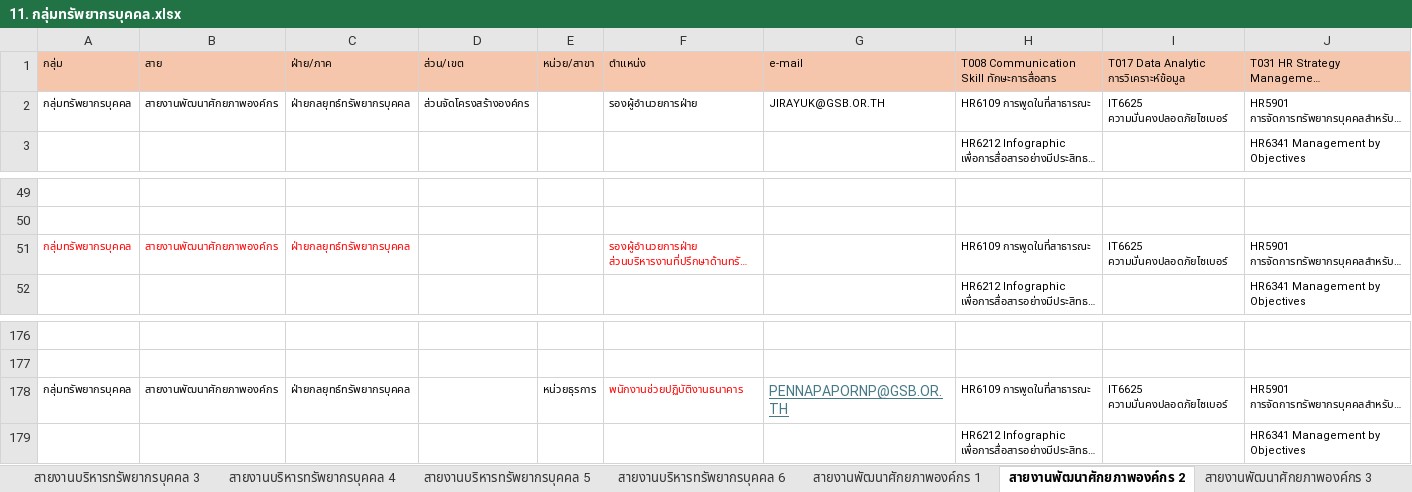
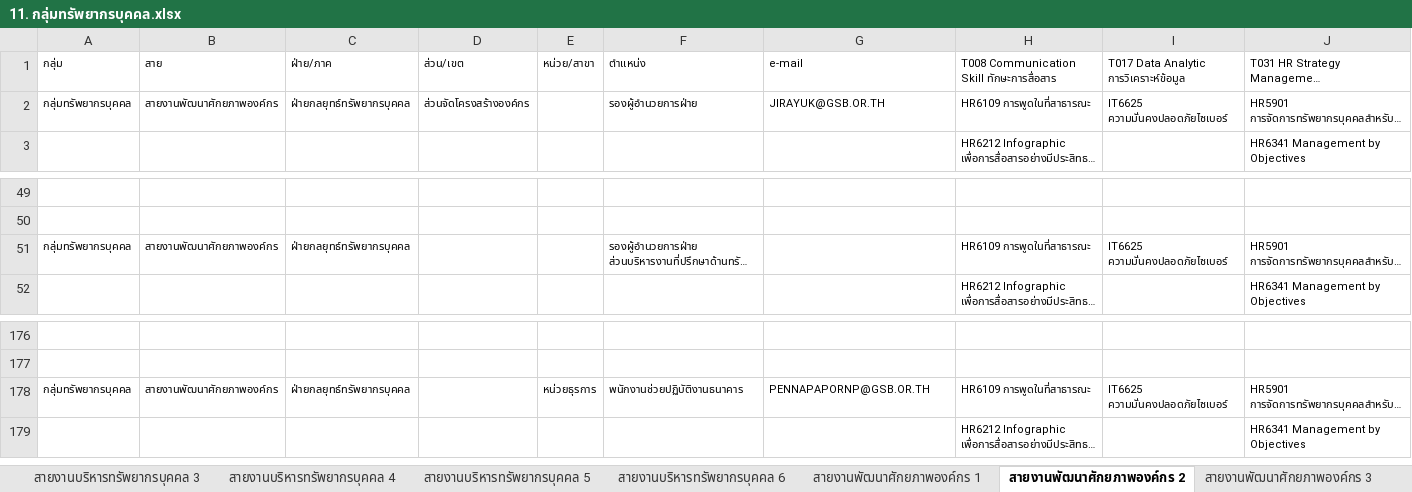
Before and after one commit to elpmisz/directory, an Excel workbook: document/11. กลุ่มทรัพยากรบุคคล.xlsx, sheet สายงานพัฒนาศักยภาพองค์กร 2, drawn as a sheet; only a part is shown, gaps mark what is left out; long unchanged cells end in …; values as stored, in another font and other column widths than the file's, no borders; the diff covers the shown part only; the diff names each change by its address in the sheet, - before the commit and + after, or states it on an @@ line.

```diff
--- a/document/11. กลุ่มทรัพยากรบุคคล.xlsx (sheet สายงานพัฒนาศักยภาพองค์กร 2)
+++ b/document/11. กลุ่มทรัพยากรบุคคล.xlsx (sheet สายงานพัฒนาศักยภาพองค์กร 2)
-A1:E1 fill: #F6C6AC
+A1:E1 fill: none
-F1 fill: #F6C6AD
+F1 fill: none
-G1:J1 fill: #F6C6AC
+G1:J1 fill: none
-A51:C51 text colour: #FF0000
+A51:C51 text colour: black
-F51 text colour: #FF0000
+F51 text colour: black
-F178 text colour: #FF0000
+F178 text colour: black
@@ G178 underline: on → off, text colour: #467886 → black, text size: smaller @@
```
Also changed, not shown: cell formats elsewhere in this sheet, sheet ส่วนขึ้นตรงสายงานบริหาร 1, sheet สายงานพัฒนาศักยภาพองค์กร 3, sheet สายงานบริหารทรัพยากรบุคคล 6, sheet ส่วนขึ้นตรงสายงานบริหาร 2, sheet สายงานบริหารทรัพยากรบุคคล 1, sheet สายงานพัฒนาศักยภาพองค์กร 5, 7 more sheets, document/1. กลุ่มตรวจสอบ (1).xlsx, document/10. กลุ่มยุทธศาสตร์.xlsx, 16 other files.
